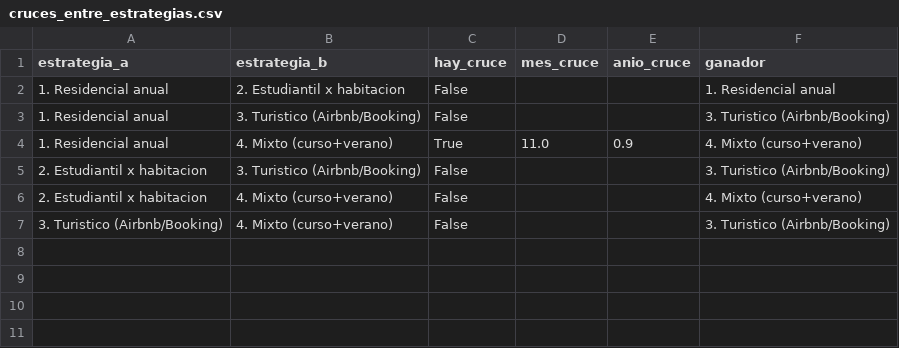
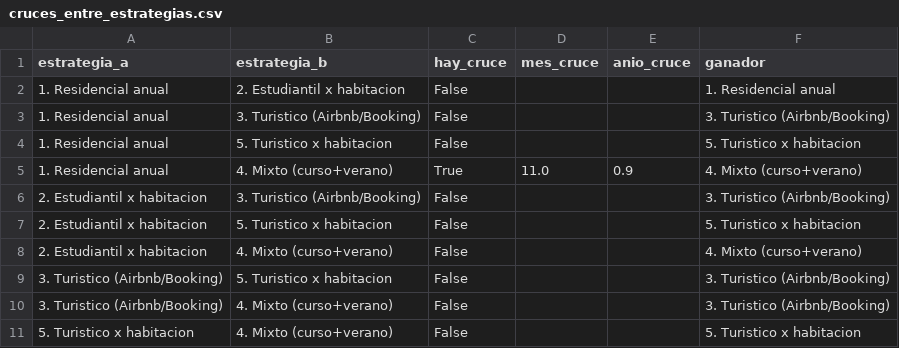
Before and after one commit to janirasl/A.R-san-vicente, a CSV file: powerbi/cruces_entre_estrategias.csv, drawn as a sheet.

```diff
--- a/powerbi/cruces_entre_estrategias.csv
+++ b/powerbi/cruces_entre_estrategias.csv
@@ -3,5 +3,9 @@ estrategia_a,estrategia_b,hay_cruce,mes_cruce,anio_cruce,ganador
 1. Residencial anual,3. Turistico (Airbnb/Booking),False,,,3. Turistico (Airbnb/Booking)
+1. Residencial anual,5. Turistico x habitacion,False,,,5. Turistico x habitacion
 1. Residencial anual,4. Mixto (curso+verano),True,11.0,0.9,4. Mixto (curso+verano)
 2. Estudiantil x habitacion,3. Turistico (Airbnb/Booking),False,,,3. Turistico (Airbnb/Booking)
+2. Estudiantil x habitacion,5. Turistico x habitacion,False,,,5. Turistico x habitacion
 2. Estudiantil x habitacion,4. Mixto (curso+verano),False,,,4. Mixto (curso+verano)
+3. Turistico (Airbnb/Booking),5. Turistico x habitacion,False,,,3. Turistico (Airbnb/Booking)
 3. Turistico (Airbnb/Booking),4. Mixto (curso+verano),False,,,3. Turistico (Airbnb/Booking)
+5. Turistico x habitacion,4. Mixto (curso+verano),False,,,5. Turistico x habitacion
```
Also changed, not shown: eda/comparativa_estrategias.csv, eda/comparativa_estrategias_escenarios.csv, 14 other files.
